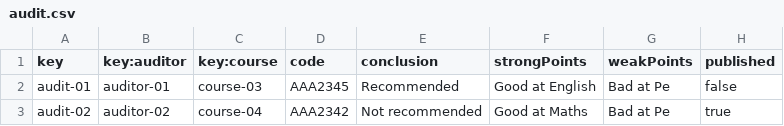
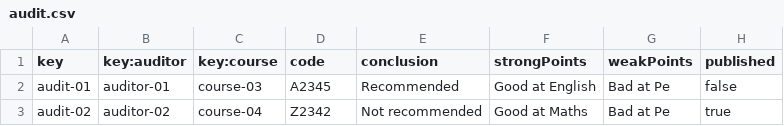
Before and after one commit to PabloPinMat/Acme--C2.03.03, a CSV file: src/main/webapp/WEB-INF/resources/sample-data/audit.csv, drawn as a sheet.

```diff
--- a/src/main/webapp/WEB-INF/resources/sample-data/audit.csv
+++ b/src/main/webapp/WEB-INF/resources/sample-data/audit.csv
@@ -1,3 +1,3 @@
 key,key:auditor,key:course,code,conclusion,strongPoints,weakPoints,published
-audit-01,auditor-01,course-03,AAA2345,Recommended,"Good at English","Bad at Pe",false
-audit-02,auditor-02,course-04,AAA2342,"Not recommended","Good at Maths","Bad at Pe",true
+audit-01,auditor-01,course-03,A2345,Recommended,"Good at English","Bad at Pe",false
+audit-02,auditor-02,course-04,Z2342,"Not recommended","Good at Maths","Bad at Pe",true
```
Also changed, not shown: src/main/webapp/WEB-INF/resources/sample-data/auditingRecord.csv, 42 other files.
